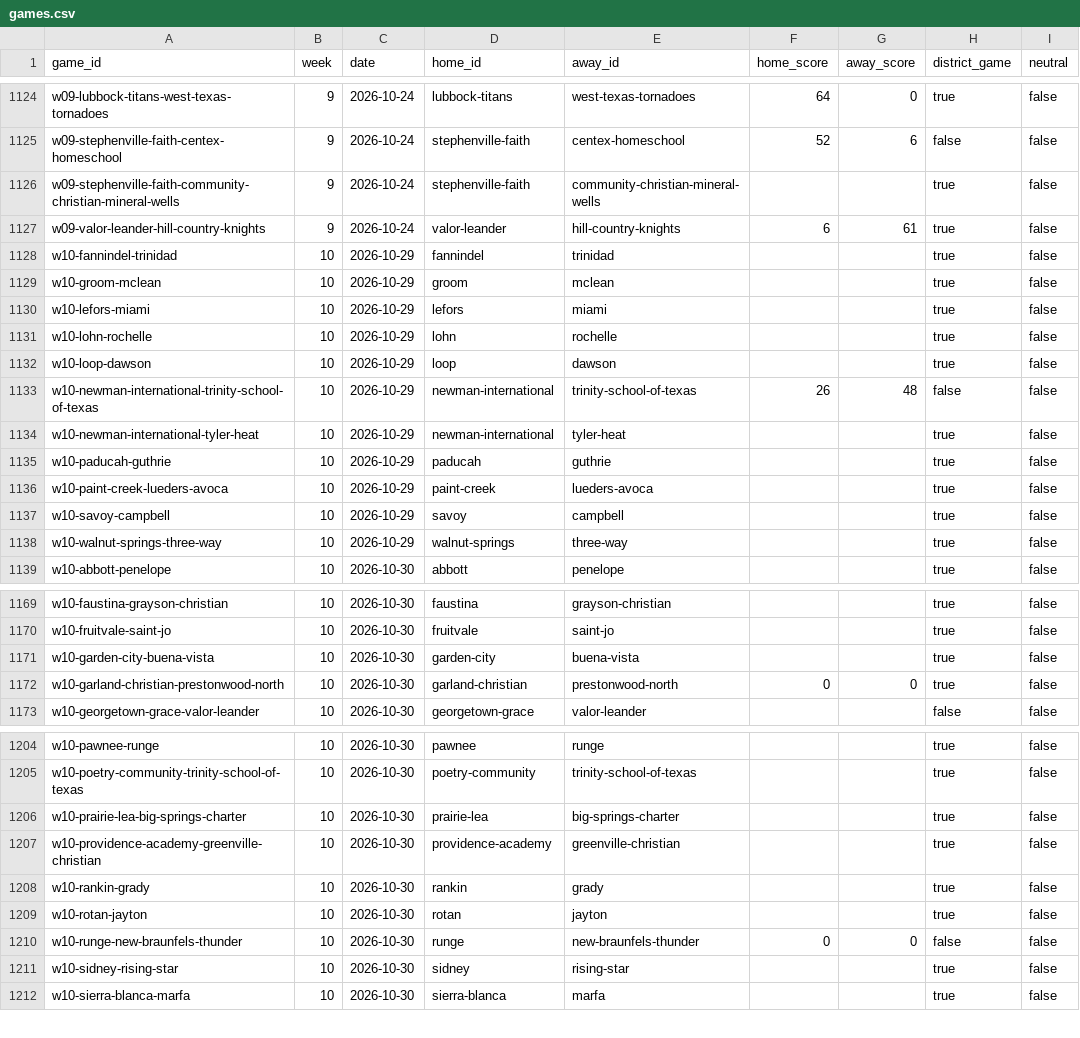
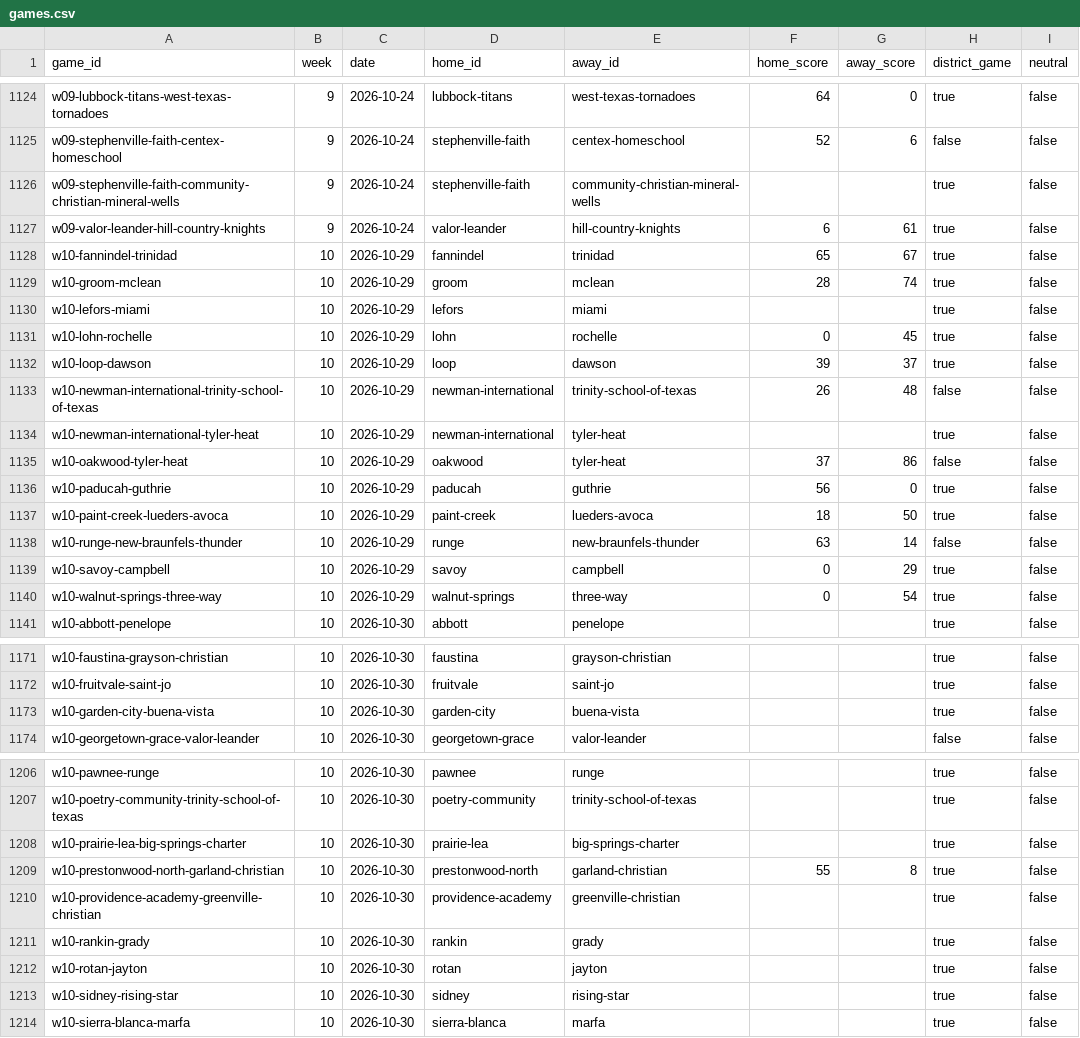
Before and after one commit to rcullens/ranking-tool, a CSV file: sixman_rankings/data/games.csv, drawn as a sheet; only a part is shown, gaps mark what is left out; the diff covers the shown part only.

```diff
--- a/sixman_rankings/data/games.csv
+++ b/sixman_rankings/data/games.csv
@@ -1127,13 +1127,15 @@ w09-stephenville-faith-community-christian-mineral-wells,9,2026-10-24,stephenvil
 w09-valor-leander-hill-country-knights,9,2026-10-24,valor-leander,hill-country-knights,6,61,true,false
-w10-fannindel-trinidad,10,2026-10-29,fannindel,trinidad,,,true,false
-w10-groom-mclean,10,2026-10-29,groom,mclean,,,true,false
+w10-fannindel-trinidad,10,2026-10-29,fannindel,trinidad,65,67,true,false
+w10-groom-mclean,10,2026-10-29,groom,mclean,28,74,true,false
 w10-lefors-miami,10,2026-10-29,lefors,miami,,,true,false
-w10-lohn-rochelle,10,2026-10-29,lohn,rochelle,,,true,false
-w10-loop-dawson,10,2026-10-29,loop,dawson,,,true,false
+w10-lohn-rochelle,10,2026-10-29,lohn,rochelle,0,45,true,false
+w10-loop-dawson,10,2026-10-29,loop,dawson,39,37,true,false
 w10-newman-international-trinity-school-of-texas,10,2026-10-29,newman-international,trinity-school-of-texas,26,48,false,false
 w10-newman-international-tyler-heat,10,2026-10-29,newman-international,tyler-heat,,,true,false
-w10-paducah-guthrie,10,2026-10-29,paducah,guthrie,,,true,false
-w10-paint-creek-lueders-avoca,10,2026-10-29,paint-creek,lueders-avoca,,,true,false
-w10-savoy-campbell,10,2026-10-29,savoy,campbell,,,true,false
-w10-walnut-springs-three-way,10,2026-10-29,walnut-springs,three-way,,,true,false
+w10-oakwood-tyler-heat,10,2026-10-29,oakwood,tyler-heat,37,86,false,false
+w10-paducah-guthrie,10,2026-10-29,paducah,guthrie,56,0,true,false
+w10-paint-creek-lueders-avoca,10,2026-10-29,paint-creek,lueders-avoca,18,50,true,false
+w10-runge-new-braunfels-thunder,10,2026-10-29,runge,new-braunfels-thunder,63,14,false,false
+w10-savoy-campbell,10,2026-10-29,savoy,campbell,0,29,true,false
+w10-walnut-springs-three-way,10,2026-10-29,walnut-springs,three-way,0,54,true,false
 w10-abbott-penelope,10,2026-10-30,abbott,penelope,,,true,false
@@ -1171,3 +1173,2 @@ w10-fruitvale-saint-jo,10,2026-10-30,fruitvale,saint-jo,,,true,false
 w10-garden-city-buena-vista,10,2026-10-30,garden-city,buena-vista,,,true,false
-w10-garland-christian-prestonwood-north,10,2026-10-30,garland-christian,prestonwood-north,0,0,true,false
 w10-georgetown-grace-valor-leander,10,2026-10-30,georgetown-grace,valor-leander,,,false,false
@@ -1206,2 +1208,3 @@ w10-poetry-community-trinity-school-of-texas,10,2026-10-30,poetry-community,trin
 w10-prairie-lea-big-springs-charter,10,2026-10-30,prairie-lea,big-springs-charter,,,true,false
+w10-prestonwood-north-garland-christian,10,2026-10-30,prestonwood-north,garland-christian,55,8,true,false
 w10-providence-academy-greenville-christian,10,2026-10-30,providence-academy,greenville-christian,,,true,false
@@ -1209,3 +1212,2 @@ w10-rankin-grady,10,2026-10-30,rankin,grady,,,true,false
 w10-rotan-jayton,10,2026-10-30,rotan,jayton,,,true,false
-w10-runge-new-braunfels-thunder,10,2026-10-30,runge,new-braunfels-thunder,0,0,false,false
 w10-sidney-rising-star,10,2026-10-30,sidney,rising-star,,,true,false
```
Also changed, not shown: 1 added row, 2 removed rows and 3 edited cells elsewhere in this file, 21 other files.
